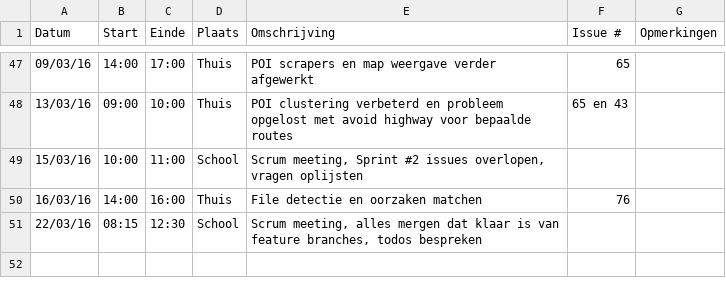
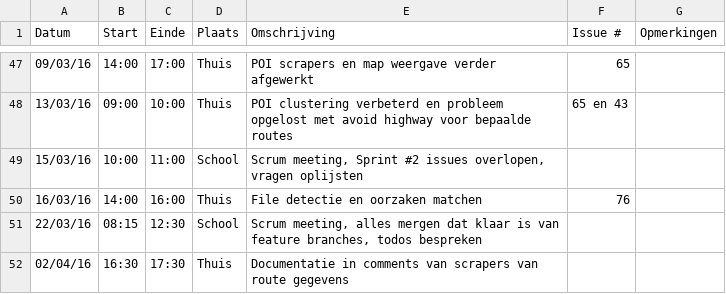
Before and after one commit to ghentlivinglab/Traffic-Travel-Time-Analyzer-4, a CSV file: Dwight-KerkhoveLogboek.csv, drawn as a sheet; only a part is shown, gaps mark what is left out.

Commit message:
Update Dwight-KerkhoveLogboek.csv

```diff
--- a/Dwight-KerkhoveLogboek.csv
+++ b/Dwight-KerkhoveLogboek.csv
@@ -51 +51,2 @@ Datum,Start,Einde,Plaats,Omschrijving,Issue #,Opmerkingen
 22/03/16,08:15,12:30,School,"Scrum meeting, alles mergen dat klaar is van feature branches, todos bespreken",,
+02/04/16,16:30,17:30,Thuis,"Documentatie in comments van scrapers van route gegevens",,
```
